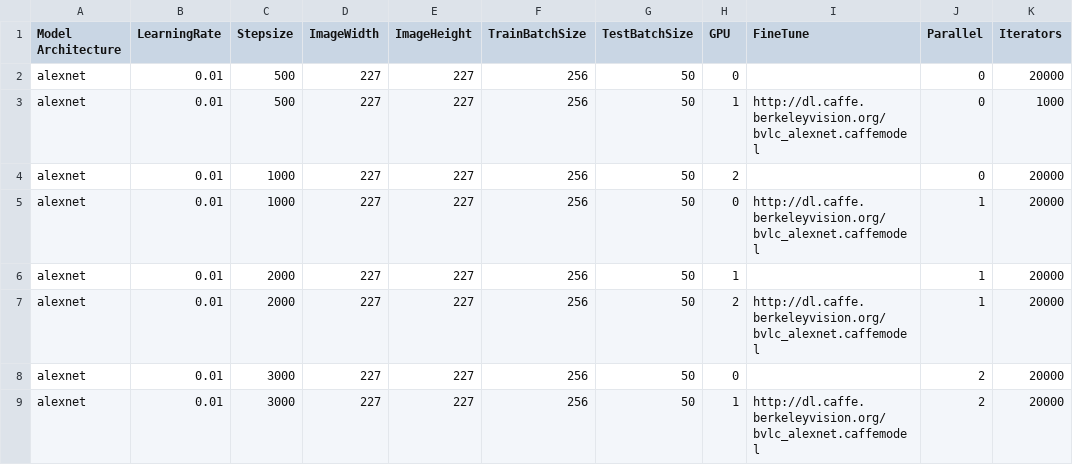
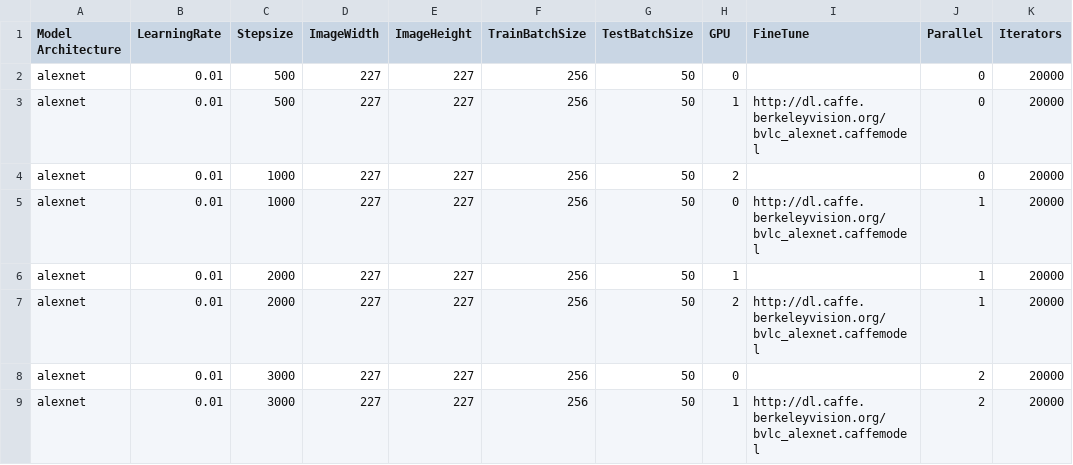
Before and after one commit to glmanhtu/ClaMDeepNet, a CSV file: alexnet-googlenet.csv, drawn as a sheet; only a part is shown.

```diff
--- a/alexnet-googlenet.csv
+++ b/alexnet-googlenet.csv
@@ -2,3 +2,3 @@ Model Architecture,LearningRate,Stepsize,ImageWidth,ImageHeight,TrainBatchSize,T
 alexnet,0.01,500,227,227,256,50,0,,0,20000
-alexnet,0.01,500,227,227,256,50,1,http://dl.caffe.berkeleyvision.org/bvlc_alexnet.caffemodel,0,1000
+alexnet,0.01,500,227,227,256,50,1,http://dl.caffe.berkeleyvision.org/bvlc_alexnet.caffemodel,0,20000
 alexnet,0.01,1000,227,227,256,50,2,,0,20000
```
Also changed, not shown: 2 other files.
